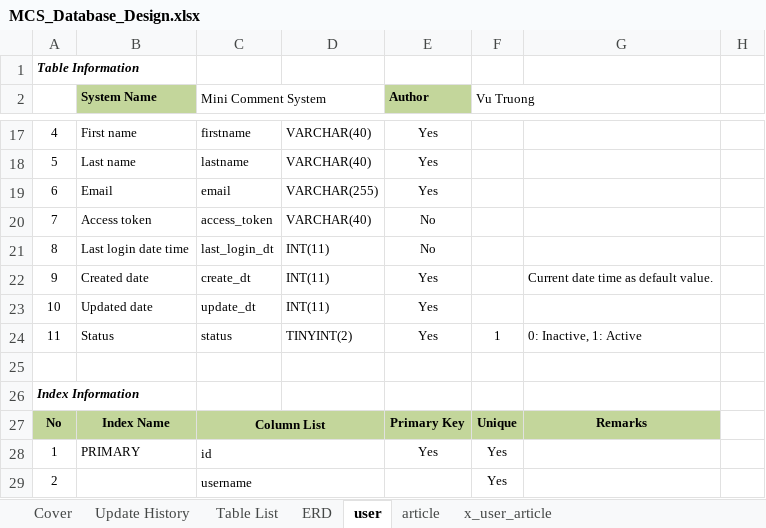
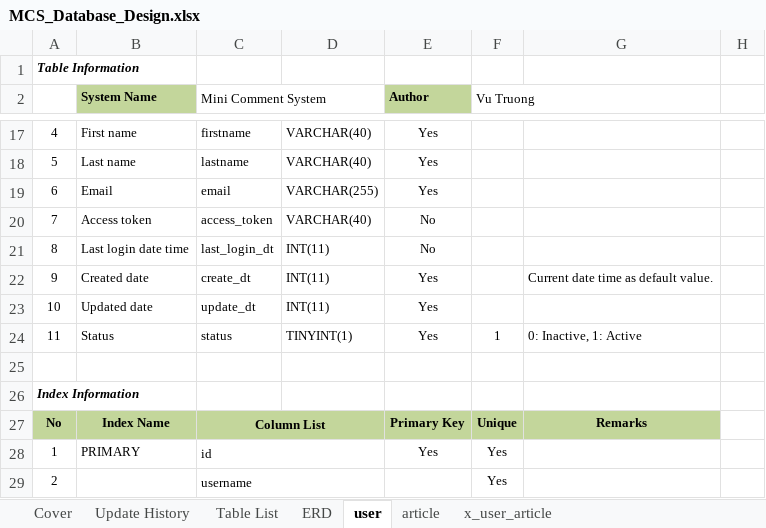
Before and after one commit to truong-vu-mulodo/mcs, an Excel workbook: doc/detail_design/db/MCS_Database_Design.xlsx, sheet user, drawn as a sheet; only a part is shown, gaps mark what is left out; values as stored, in another font and other column widths than the file's, no borders; the diff names each change by its address in the sheet, - before the commit and + after, or states it on an @@ line.

Commit message:
Misc update.

```diff
--- a/doc/detail_design/db/MCS_Database_Design.xlsx (sheet user)
+++ b/doc/detail_design/db/MCS_Database_Design.xlsx (sheet user)
-D24: TINYINT(2)
+D24: TINYINT(1)
```
Also changed, not shown: sheet x_user_article.
